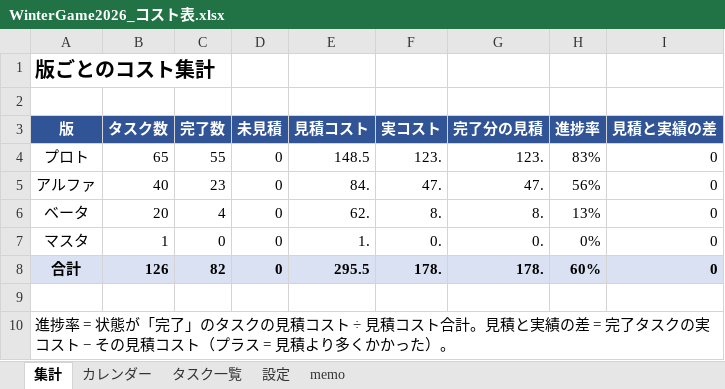
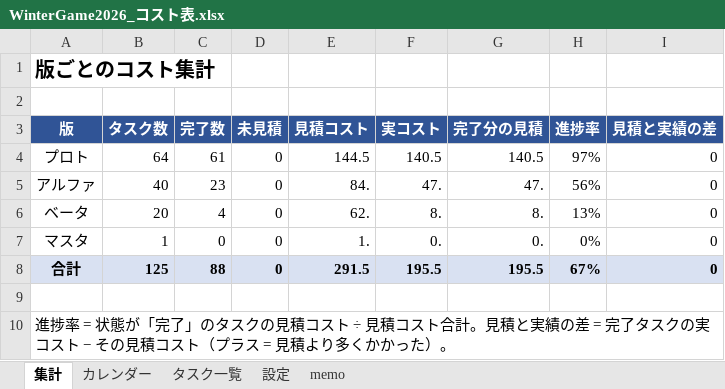
Before and after one commit to kudousyota/WinterGame2026, an Excel workbook: WinterGame2026_コスト表.xlsx, sheet 集計, drawn as a sheet; values as stored, in another font and other column widths than the file's, no borders; the diff names each change by its address in the sheet, - before the commit and + after, or states it on an @@ line.

```diff
--- a/WinterGame2026_コスト表.xlsx (sheet 集計)
+++ b/WinterGame2026_コスト表.xlsx (sheet 集計)
-B4 (タスク数): 65
+B4 (タスク数): 64
-C4 (完了数): 55
+C4 (完了数): 61
-E4 (見積コスト): 148.5
+E4 (見積コスト): 144.5
-F4 (実コスト): 123.
+F4 (実コスト): 140.5
-G4 (完了分の見積): 123.
+G4 (完了分の見積): 140.5
-H4 (進捗率): 83%
+H4 (進捗率): 97%
-B8 (タスク数): 126
+B8 (タスク数): 125
-C8 (完了数): 82
+C8 (完了数): 88
-E8 (見積コスト): 295.5
+E8 (見積コスト): 291.5
-F8 (実コスト): 178.
+F8 (実コスト): 195.5
-G8 (完了分の見積): 178.
+G8 (完了分の見積): 195.5
-H8 (進捗率): 60%
+H8 (進捗率): 67%
```
Also changed, not shown: sheet タスク一覧, sheet memo, sheet カレンダー, formulas that keep their value, 3 other files.
